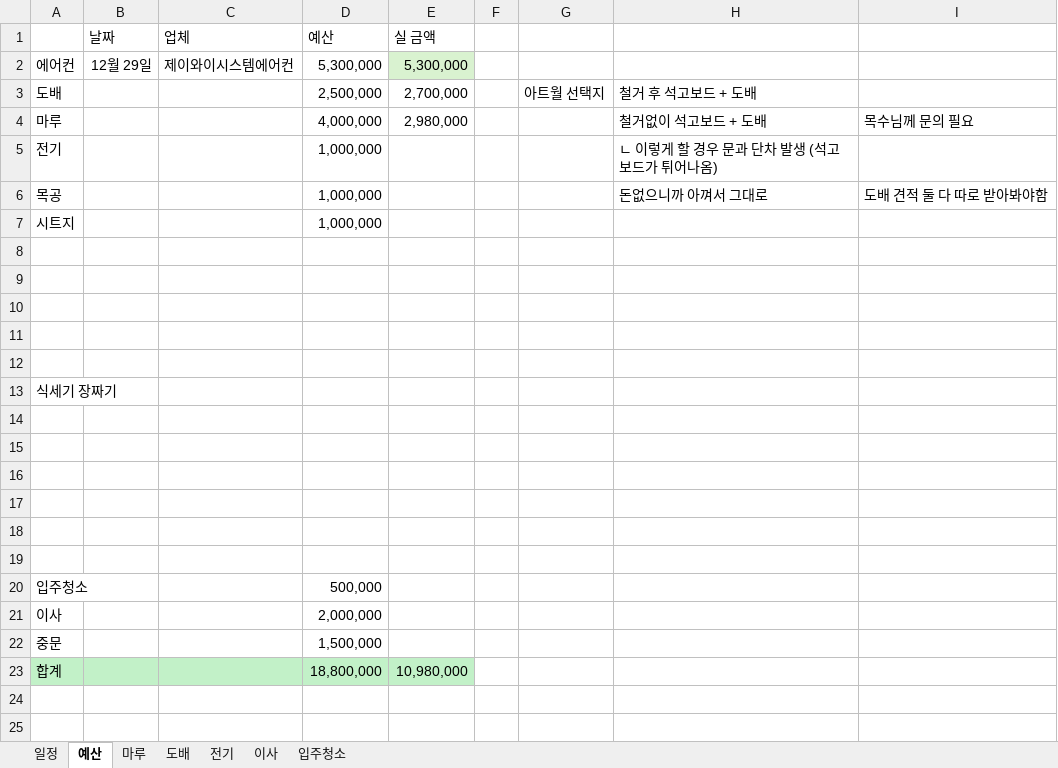
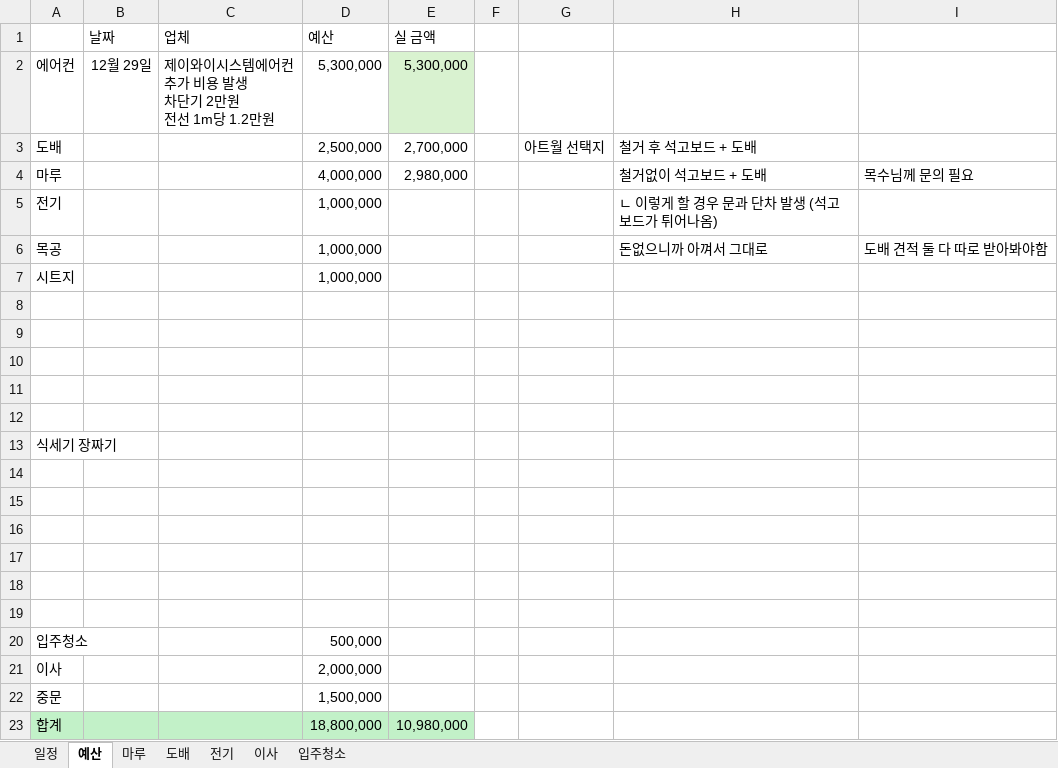
Before and after one commit to saewon1000/csw, an Excel workbook: 부동산/가온9_인테리어.xlsx, sheet 예산, drawn as a sheet; values as stored, in another font and other column widths than the file's, no borders; ↵ is a line break in a cell; the diff names each change by its address in the sheet, - before the commit and + after, or states it on an @@ line.

```diff
--- a/부동산/가온9_인테리어.xlsx (sheet 예산)
+++ b/부동산/가온9_인테리어.xlsx (sheet 예산)
-C2 (업체): 제이와이시스템에어컨
+C2 (업체): 제이와이시스템에어컨 ↵ 추가 비용 발생 ↵ 차단기 2만원 ↵ 전선 1m당 1.2만원
```
Also changed, not shown: sheet 이사, sheet 일정, sheet 도배, charts or pictures.
